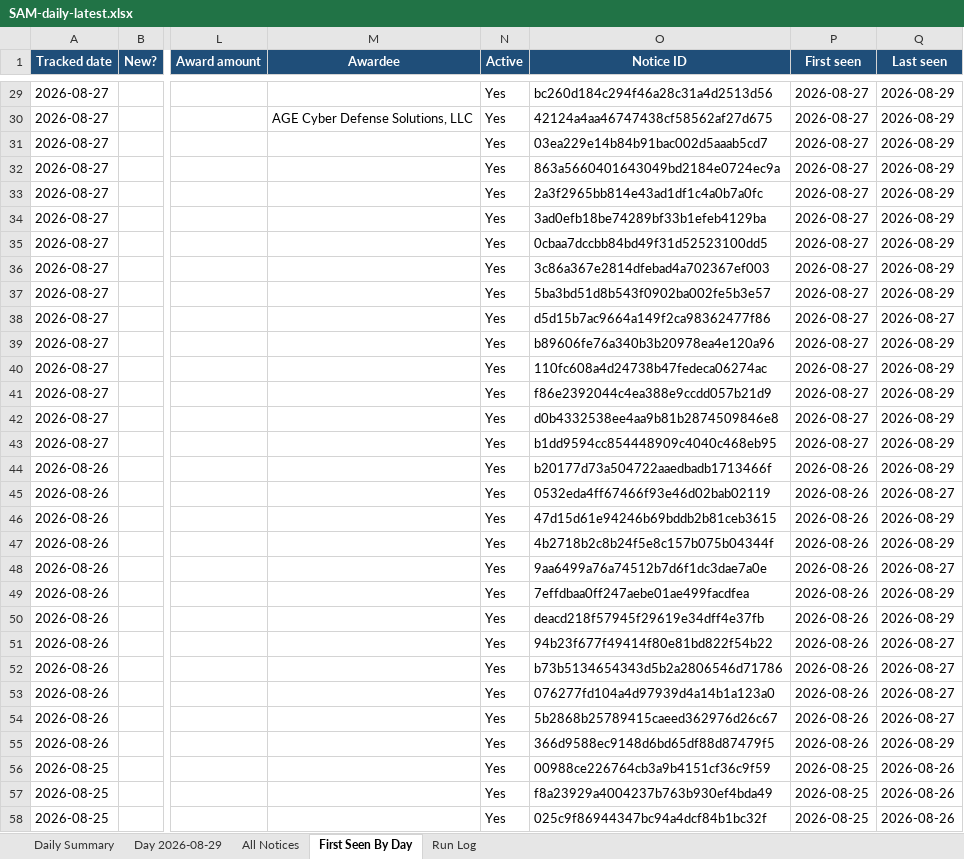
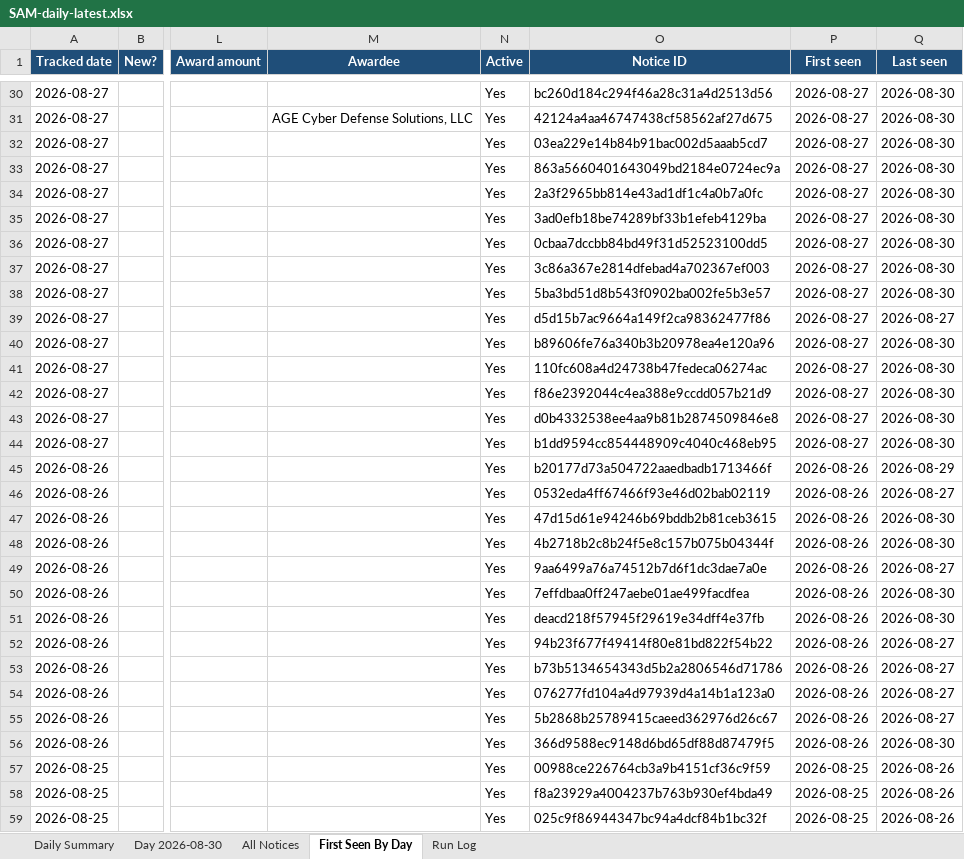
Before and after one commit to biscuitdh/44aa9566-3f78-4f70-9255-8cc9b8d7e019, an Excel workbook: docs/v/SAM-daily-latest.xlsx, sheet First Seen By Day, drawn as a sheet; only a part is shown, gaps mark what is left out; values as stored, in another font and other column widths than the file's, no borders; addresses are those after the commit; the diff covers the shown part only; the diff names each change by its address in the sheet, - before the commit and + after, or states it on an @@ line.

```diff
--- a/docs/v/SAM-daily-latest.xlsx (sheet First Seen By Day)
+++ b/docs/v/SAM-daily-latest.xlsx (sheet First Seen By Day)
-sheet tab: Day 2026-08-29
+sheet tab: Day 2026-08-30
-Q30:Q38 (Last seen): 2026-08-29
+Q30:Q38 (Last seen): 2026-08-30
-Q40:Q44 (Last seen): 2026-08-29
+Q40:Q44 (Last seen): 2026-08-30
-Q47:Q48 (Last seen): 2026-08-29
+Q47:Q48 (Last seen): 2026-08-30
-Q50:Q51 (Last seen): 2026-08-29
+Q50:Q51 (Last seen): 2026-08-30
-Q56 (Last seen): 2026-08-29
+Q56 (Last seen): 2026-08-30
```
Also changed, not shown: 1 added row, 1 removed row and 49 edited cells elsewhere in this sheet, sheet All Notices, sheet Day 2026-08-30, sheet Run Log, sheet Daily Summary, 19 other files.
